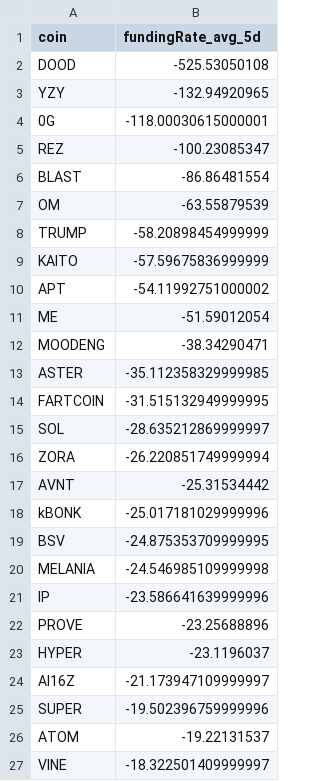
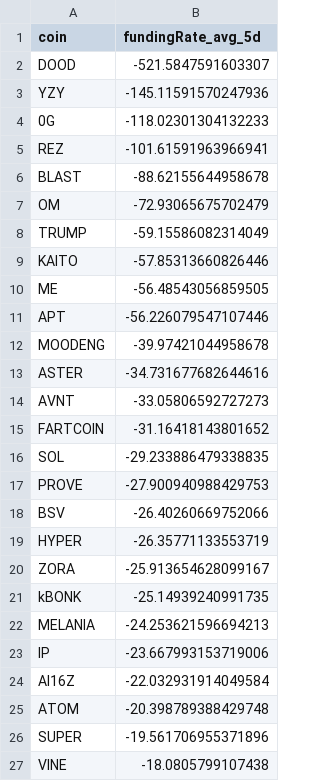
Before and after one commit to traders-ark/hyperliquid-carry-screener, a CSV file: funding_data_all_coins.csv, drawn as a sheet; only a part is shown; the diff covers the shown part only.

```diff
--- a/funding_data_all_coins.csv
+++ b/funding_data_all_coins.csv
@@ -1,27 +1,27 @@
 coin,fundingRate_avg_5d
-DOOD,-525.53050108
-YZY,-132.94920965
-0G,-118.00030615000001
-REZ,-100.23085347
-BLAST,-86.86481554
-OM,-63.55879539
-TRUMP,-58.20898454999999
-KAITO,-57.59675836999999
-APT,-54.11992751000002
-ME,-51.59012054
-MOODENG,-38.34290471
-ASTER,-35.112358329999985
-FARTCOIN,-31.515132949999995
-SOL,-28.635212869999997
-ZORA,-26.220851749999994
-AVNT,-25.31534442
-kBONK,-25.017181029999996
-BSV,-24.875353709999995
-MELANIA,-24.546985109999998
-IP,-23.586641639999996
-PROVE,-23.25688896
-HYPER,-23.1196037
-AI16Z,-21.173947109999997
-SUPER,-19.502396759999996
-ATOM,-19.22131537
-VINE,-18.322501409999997
+DOOD,-521.5847591603307
+YZY,-145.11591570247936
+0G,-118.02301304132233
+REZ,-101.61591963966941
+BLAST,-88.62155644958678
+OM,-72.93065675702479
+TRUMP,-59.15586082314049
+KAITO,-57.85313660826446
+ME,-56.48543056859505
+APT,-56.226079547107446
+MOODENG,-39.97421044958678
+ASTER,-34.731677682644616
+AVNT,-33.05806592727273
+FARTCOIN,-31.16418143801652
+SOL,-29.233886479338835
+PROVE,-27.900940988429753
+BSV,-26.40260669752066
+HYPER,-26.35771133553719
+ZORA,-25.913654628099167
+kBONK,-25.14939240991735
+MELANIA,-24.253621596694213
+IP,-23.667993153719006
+AI16Z,-22.032931914049584
+ATOM,-20.398789388429748
+SUPER,-19.561706955371896
+VINE,-18.0805799107438
```
Also changed, not shown: 12 added rows, 10 removed rows and 24 edited cells elsewhere in this file, 1 other file.
